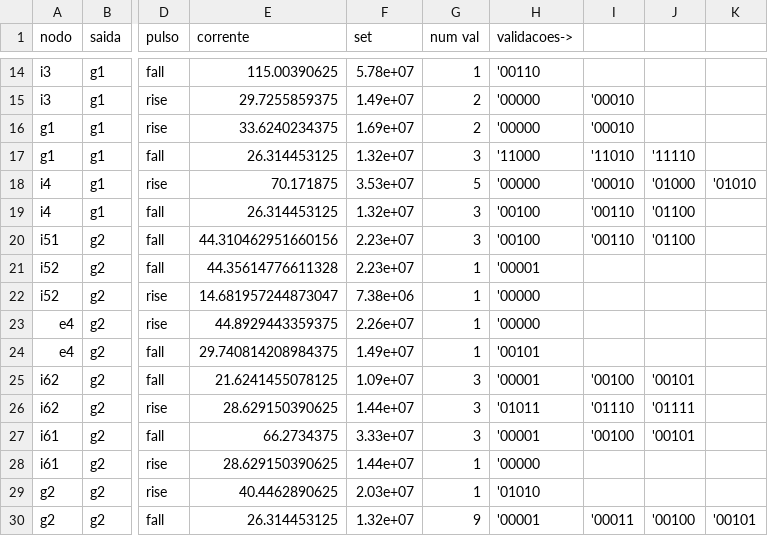
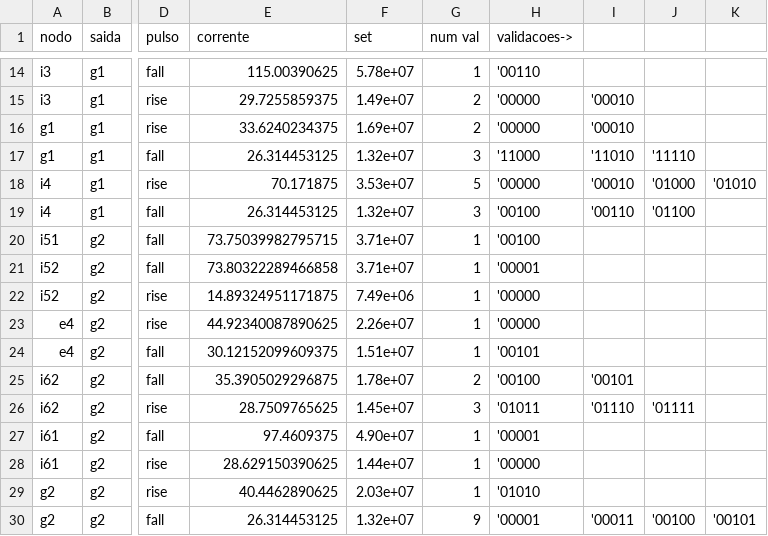
Before and after one commit to bnmfw/Quasar, a CSV file: c17v2.csv, drawn as a sheet; only a part is shown, gaps mark what is left out; the diff covers the shown part only; the diff names each change by its address in the sheet, - before the commit and + after, or states it on an @@ line.

```diff
--- a/c17v2.csv
+++ b/c17v2.csv
-E20 (corrente): 44.310462951660156
+E20 (corrente): 73.75039982795715
-F20:F21 (set): 2.23e+07
+F20:F21 (set): 3.71e+07
-G20 (num val): 3
+G20 (num val): 1
-I20: '00110
+I20: (empty)
-J20: '01100
+J20: (empty)
-E21 (corrente): 44.35614776611328
+E21 (corrente): 73.80322289466858
-E22 (corrente): 14.681957244873047
+E22 (corrente): 14.89324951171875
-F22 (set): 7.38e+06
+F22 (set): 7.49e+06
-E23 (corrente): 44.8929443359375
+E23 (corrente): 44.92340087890625
-E24 (corrente): 29.740814208984375
+E24 (corrente): 30.12152099609375
-F24 (set): 1.49e+07
+F24 (set): 1.51e+07
-E25 (corrente): 21.6241455078125
+E25 (corrente): 35.3905029296875
-F25 (set): 1.09e+07
+F25 (set): 1.78e+07
-G25 (num val): 3
+G25 (num val): 2
-H25 (validacoes->): '00001
+H25 (validacoes->): '00100
-I25: '00100
+I25: '00101
-J25: '00101
+J25: (empty)
-E26 (corrente): 28.629150390625
+E26 (corrente): 28.7509765625
-F26 (set): 1.44e+07
+F26 (set): 1.45e+07
-E27 (corrente): 66.2734375
+E27 (corrente): 97.4609375
-F27 (set): 3.33e+07
+F27 (set): 4.90e+07
-G27 (num val): 3
+G27 (num val): 1
-I27: '00100
+I27: (empty)
-J27: '00101
+J27: (empty)
```
Also changed, not shown: 14 edited cells elsewhere in this file, 2 other files.
